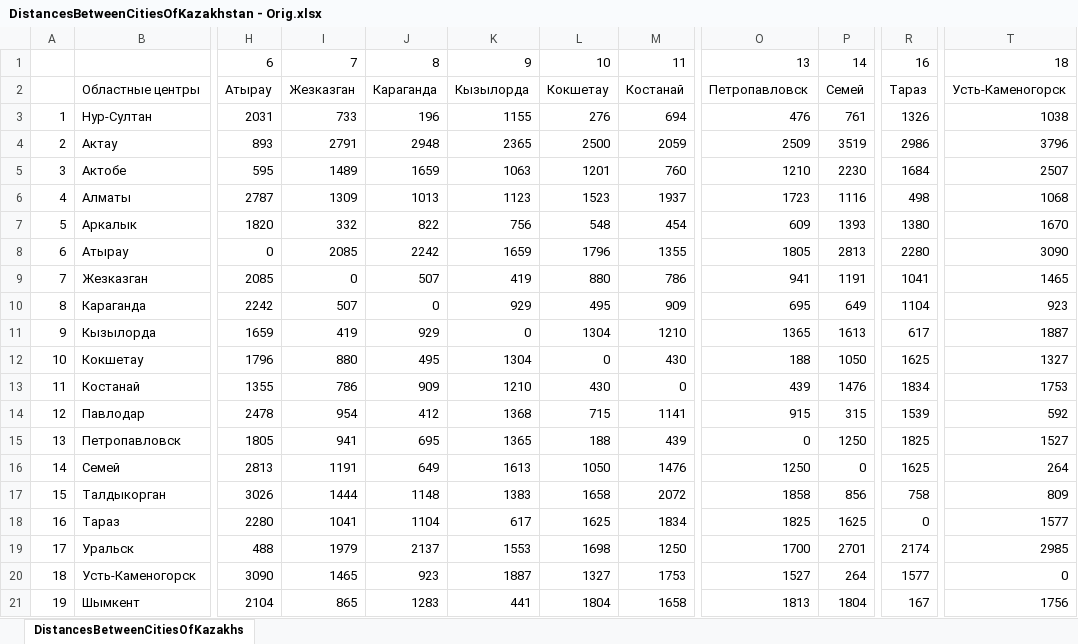
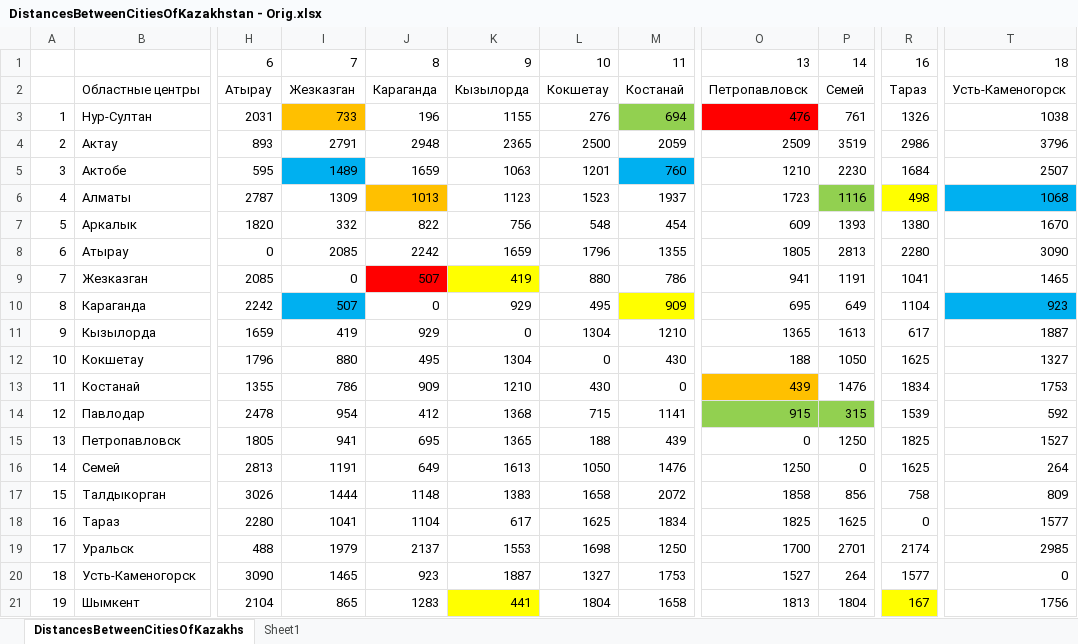
Before and after one commit to VladimirOrlovA/HW_Logistics_20190717, an Excel workbook: Carriers routes/DistancesBetweenCitiesOfKazakhstan - Orig.xlsx, sheet DistancesBetweenCitiesOfKazakhs, drawn as a sheet; only a part is shown, gaps mark what is left out; values as stored, in another font and other column widths than the file's, no borders; the diff names each change by its address in the sheet, - before the commit and + after, or states it on an @@ line.

```diff
--- a/Carriers routes/DistancesBetweenCitiesOfKazakhstan - Orig.xlsx (sheet DistancesBetweenCitiesOfKazakhs)
+++ b/Carriers routes/DistancesBetweenCitiesOfKazakhstan - Orig.xlsx (sheet DistancesBetweenCitiesOfKazakhs)
+sheet tab: Sheet1
-I3 fill: none
+I3 fill: #FFC000
-M3 fill: none
+M3 fill: #92D050
-O3 fill: none
+O3 fill: #FF0000
-I5 fill: none
+I5 fill: #00B0F0
-M5 fill: none
+M5 fill: #00B0F0
-J6 fill: none
+J6 fill: #FFC000
-P6 fill: none
+P6 fill: #92D050
-R6 fill: none
+R6 fill: #FFFF00
-T6 fill: none
+T6 fill: #00B0F0
-J9 fill: none
+J9 fill: #FF0000
-K9 fill: none
+K9 fill: #FFFF00
-I10 fill: none
+I10 fill: #00B0F0
-M10 fill: none
+M10 fill: #FFFF00
-T10 fill: none
+T10 fill: #00B0F0
-O13 fill: none
+O13 fill: #FFC000
-O14:P14 fill: none
+O14:P14 fill: #92D050
-K21 fill: none
+K21 fill: #FFFF00
-R21 fill: none
+R21 fill: #FFFF00
```
Also changed, not shown: 2 other files.
